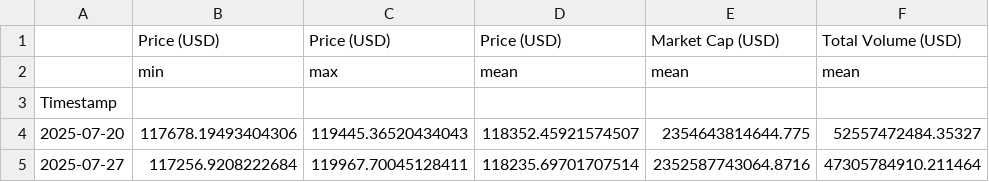
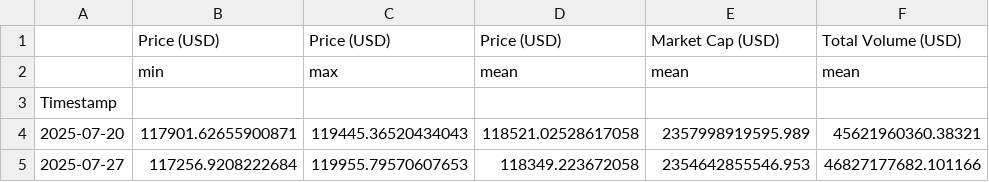
Before and after one commit to giladAlboher/pandas_-project, a CSV file: data/weekly_statistics.csv, drawn as a sheet.

```diff
--- a/data/weekly_statistics.csv
+++ b/data/weekly_statistics.csv
@@ -3,3 +3,3 @@
 Timestamp,,,,,
-2025-07-20,117678.19493404306,119445.36520434043,118352.45921574507,2354643814644.775,52557472484.35327
-2025-07-27,117256.9208222684,119967.70045128411,118235.69701707514,2352587743064.8716,47305784910.211464
+2025-07-20,117901.62655900871,119445.36520434043,118521.02528617058,2357998919595.989,45621960360.38321
+2025-07-27,117256.9208222684,119955.79570607653,118349.223672058,2354642855546.953,46827177682.101166
```
Also changed, not shown: data/bitcoin_prices_week.csv, 1 other file.
